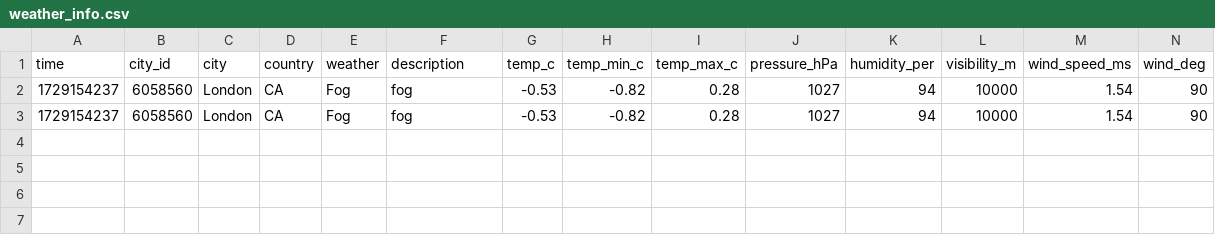
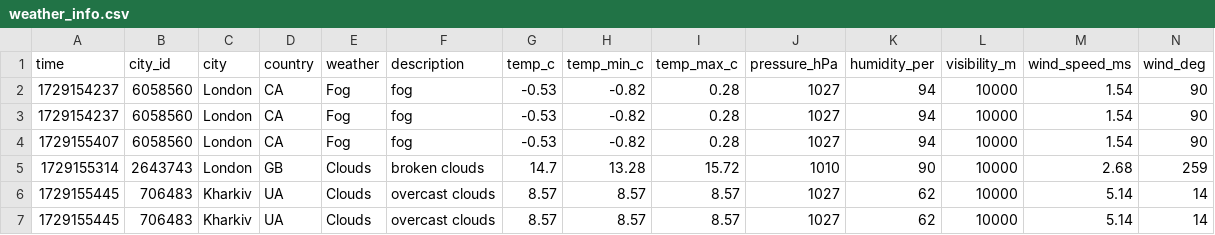
Before and after one commit to DarkCard1nal/STP_p5, a CSV file: weather_info.csv, drawn as a sheet; the diff names each change by its address in the sheet, - before the commit and + after, or states it on an @@ line.

Commit message:
new file:   README.md 	modified:   test_result.csv 	modified:   weather_info.csv

```diff
--- a/weather_info.csv
+++ b/weather_info.csv
+row 4: 1729155407 | 6058560 | London | CA | Fog | fog | -0.53 | -0.82 | 0.28 | 1027 | 94 | 10000 | 1.54 | 90
+row 5: 1729155314 | 2643743 | London | GB | Clouds | broken clouds | 14.7 | 13.28 | 15.72 | 1010 | 90 | 10000 | 2.68 | 259
+row 6: 1729155445 | 706483 | Kharkiv | UA | Clouds | overcast clouds | 8.57 | 8.57 | 8.57 | 1027 | 62 | 10000 | 5.14 | 14
+row 7: 1729155445 | 706483 | Kharkiv | UA | Clouds | overcast clouds | 8.57 | 8.57 | 8.57 | 1027 | 62 | 10000 | 5.14 | 14
```
Also changed, not shown: test_result.csv, 1 other file.
